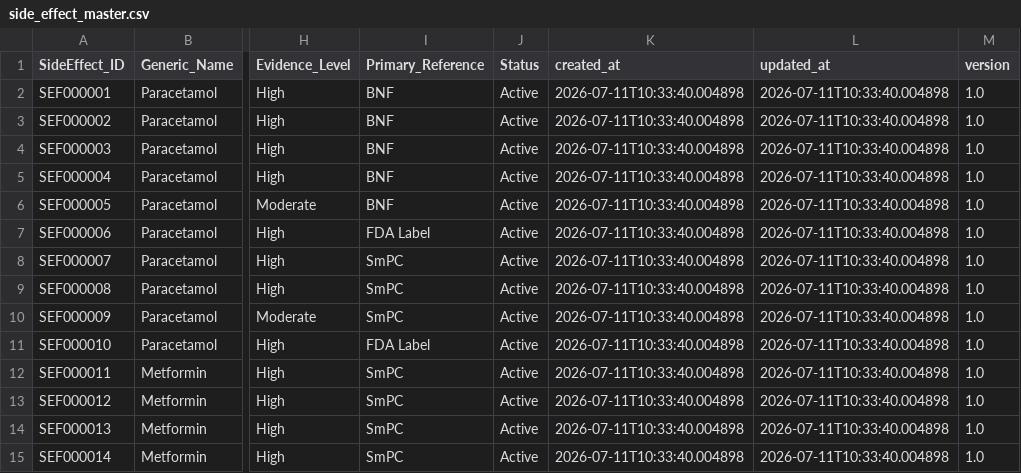
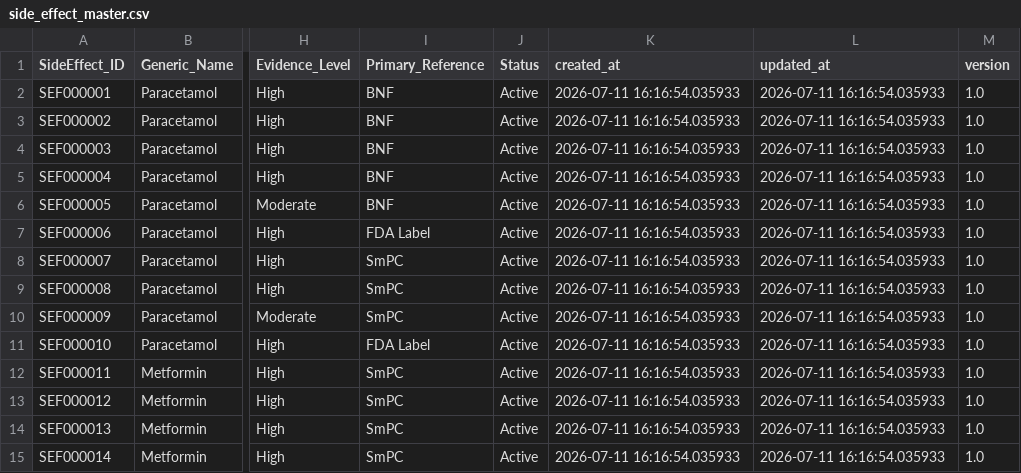
Before and after one commit to t94s5zrk94-hue/PHARMA-AI, a CSV file: pharma_ai/database/clinical/side_effect/side_effect_master.csv, drawn as a sheet; only a part is shown, gaps mark what is left out; the diff covers the shown part only; the diff names each change by its address in the sheet, - before the commit and + after, or states it on an @@ line.

```diff
--- a/pharma_ai/database/clinical/side_effect/side_effect_master.csv
+++ b/pharma_ai/database/clinical/side_effect/side_effect_master.csv
-K2:K15 (created_at): 2026-07-11T10:33:40.004898
+K2:K15 (created_at): 2026-07-11 16:16:54.035933
-L2:L15 (updated_at): 2026-07-11T10:33:40.004898
+L2:L15 (updated_at): 2026-07-11 16:16:54.035933
```
Also changed, not shown: 32 edited cells elsewhere in this file, pharma_ai/database/clinical/contraindication/contraindication_master.csv, pharma_ai/database/clinical/warning/warning_master.csv, 3 other files.
